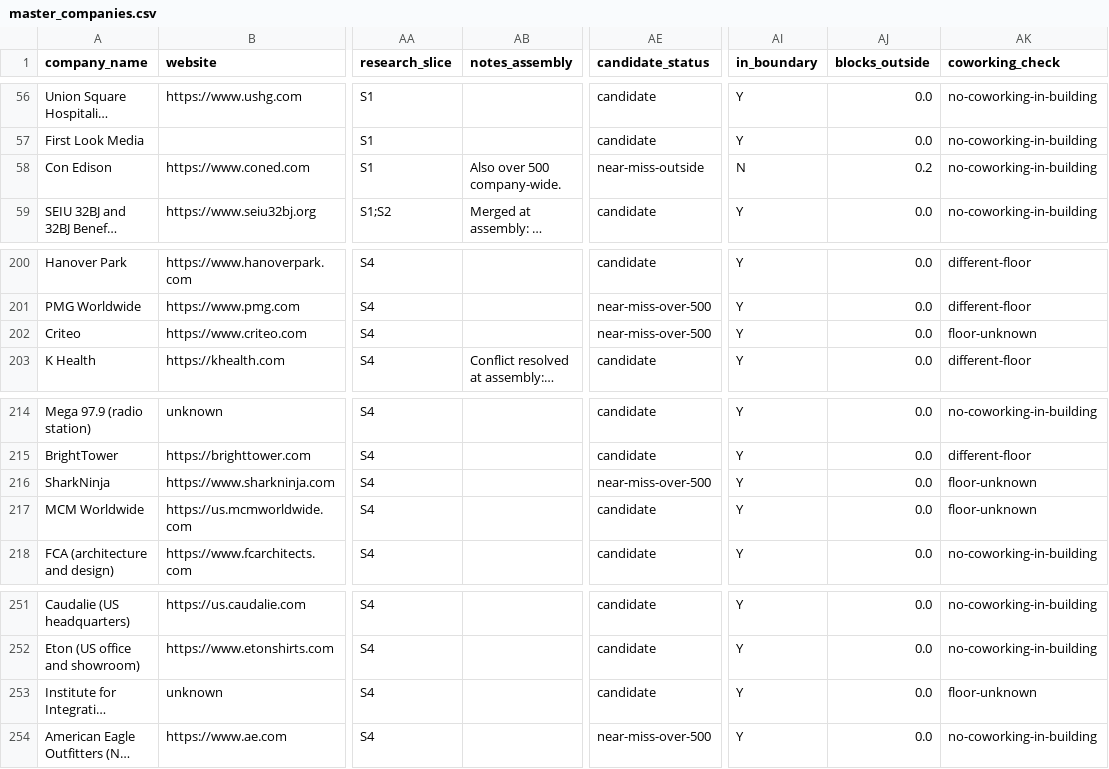
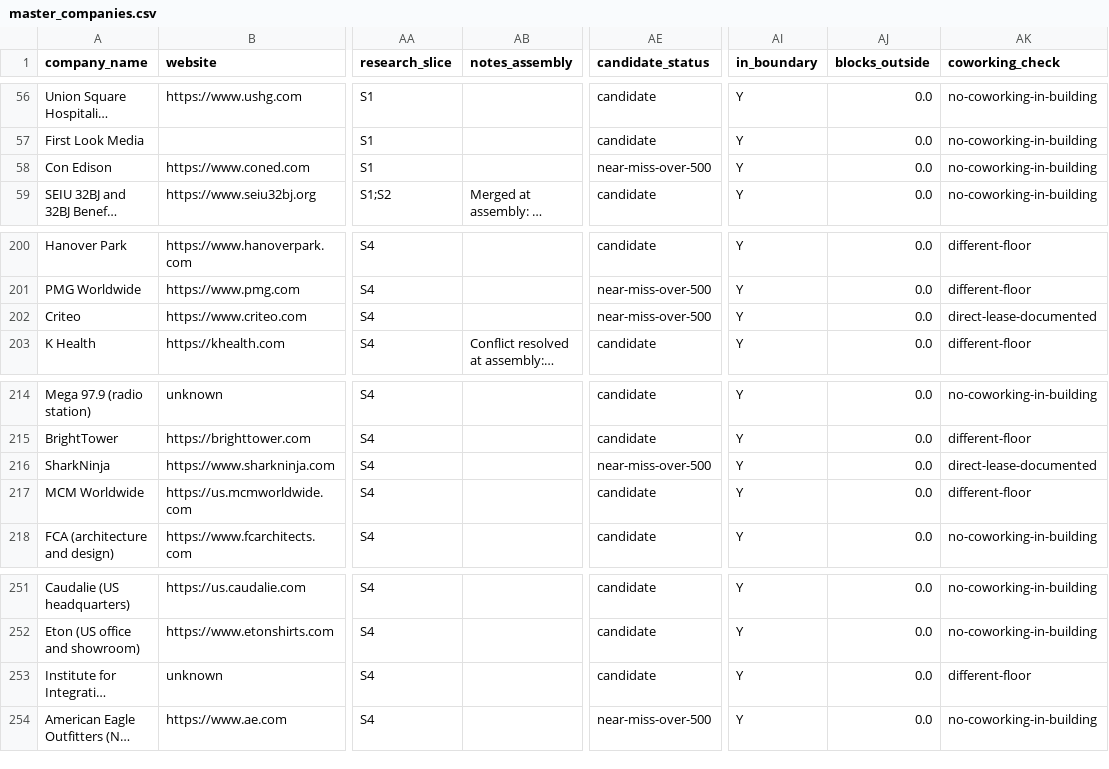
Before and after one commit to koolkam00/accounting-agent, a CSV file: desk-drop/cluster-1-flatiron/_build/out/master_companies.csv, drawn as a sheet; only a part is shown, gaps mark what is left out; long unchanged cells end in …; the diff names each change by its address in the sheet, - before the commit and + after, or states it on an @@ line.

```diff
--- a/desk-drop/cluster-1-flatiron/_build/out/master_companies.csv
+++ b/desk-drop/cluster-1-flatiron/_build/out/master_companies.csv
-AB58 (notes_assembly): Also over 500 company-wide.
+AB58 (notes_assembly): (empty)
-AE58 (candidate_status): near-miss-outside
+AE58 (candidate_status): near-miss-over-500
-AI58 (in_boundary): N
+AI58 (in_boundary): Y
-AJ58 (blocks_outside): 0.2
+AJ58 (blocks_outside): 0.0
-AK202 (coworking_check): floor-unknown
+AK202 (coworking_check): direct-lease-documented
-AK216 (coworking_check): floor-unknown
+AK216 (coworking_check): direct-lease-documented
-AK217 (coworking_check): floor-unknown
+AK217 (coworking_check): different-floor
-AK253 (coworking_check): floor-unknown
+AK253 (coworking_check): different-floor
```
Also changed, not shown: desk-drop/clay-icp-tables/_work/enrich_BR4.csv, desk-drop/cluster-1-flatiron/_build/out/master_buildings.csv, 9 other files.
